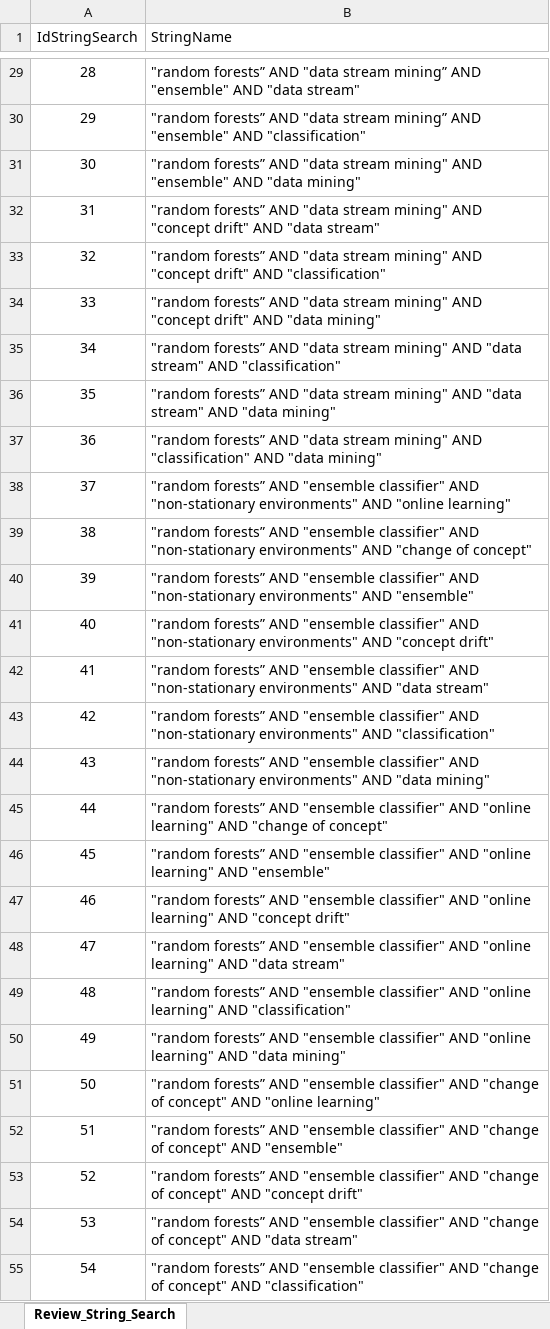
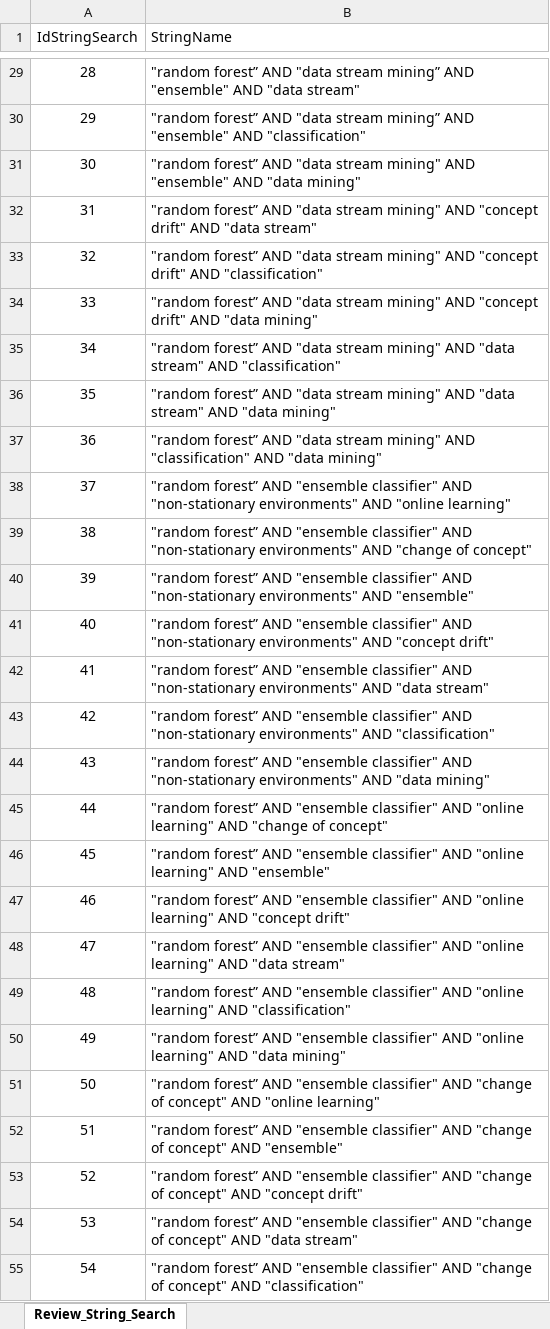
Before and after one commit to darosantos/ml-phd-research, an Excel workbook: data_research/systematic_review_files_csv_xls/List of String Search.xlsx, sheet Review_String_Search, drawn as a sheet; only a part is shown, gaps mark what is left out; values as stored, in another font and other column widths than the file's, no borders; the diff covers the shown part only; the diff names each change by its address in the sheet, - before the commit and + after, or states it on an @@ line.

Commit message:
Update data
Correction of data files

```diff
--- a/data_research/systematic_review_files_csv_xls/List of String Search.xlsx (sheet Review_String_Search)
+++ b/data_research/systematic_review_files_csv_xls/List of String Search.xlsx (sheet Review_String_Search)
-B29 (StringName): "random forests” AND "data…
+B29 (StringName): "random forest” AND "data…
-B30 (StringName): "random forests” AND "data…
+B30 (StringName): "random forest” AND "data…
-B31 (StringName): "random forests” AND "data…
+B31 (StringName): "random forest” AND "data…
-B32 (StringName): "random forests” AND "data…
+B32 (StringName): "random forest” AND "data…
-B33 (StringName): "random forests” AND "data…
+B33 (StringName): "random forest” AND "data…
-B34 (StringName): "random forests” AND "data…
+B34 (StringName): "random forest” AND "data…
-B35 (StringName): "random forests” AND "data…
+B35 (StringName): "random forest” AND "data…
-B36 (StringName): "random forests” AND "data…
+B36 (StringName): "random forest” AND "data…
-B37 (StringName): "random forests” AND "data…
+B37 (StringName): "random forest” AND "data…
-B38 (StringName): "random forests” AND "ensemble…
+B38 (StringName): "random forest” AND "ensemble…
-B39 (StringName): "random forests” AND "ensemble…
+B39 (StringName): "random forest” AND "ensemble…
-B40 (StringName): "random forests” AND "ensemble…
+B40 (StringName): "random forest” AND "ensemble…
-B41 (StringName): "random forests” AND "ensemble…
+B41 (StringName): "random forest” AND "ensemble…
-B42 (StringName): "random forests” AND "ensemble…
+B42 (StringName): "random forest” AND "ensemble…
-B43 (StringName): "random forests” AND "ensemble…
+B43 (StringName): "random forest” AND "ensemble…
-B44 (StringName): "random forests” AND "ensemble…
+B44 (StringName): "random forest” AND "ensemble…
-B45 (StringName): "random forests” AND "ensemble…
+B45 (StringName): "random forest” AND "ensemble…
-B46 (StringName): "random forests” AND "ensemble…
+B46 (StringName): "random forest” AND "ensemble…
-B47 (StringName): "random forests” AND "ensemble…
+B47 (StringName): "random forest” AND "ensemble…
-B48 (StringName): "random forests” AND "ensemble…
+B48 (StringName): "random forest” AND "ensemble…
-B49 (StringName): "random forests” AND "ensemble…
+B49 (StringName): "random forest” AND "ensemble…
-B50 (StringName): "random forests” AND "ensemble…
+B50 (StringName): "random forest” AND "ensemble…
-B51 (StringName): "random forests” AND "ensemble…
+B51 (StringName): "random forest” AND "ensemble…
-B52 (StringName): "random forests” AND "ensemble…
+B52 (StringName): "random forest” AND "ensemble…
-B53 (StringName): "random forests” AND "ensemble…
+B53 (StringName): "random forest” AND "ensemble…
-B54 (StringName): "random forests” AND "ensemble…
+B54 (StringName): "random forest” AND "ensemble…
-B55 (StringName): "random forests” AND "ensemble…
+B55 (StringName): "random forest” AND "ensemble…
```
Also changed, not shown: 104 edited cells elsewhere in this sheet, data_research/systematic_review_files_csv_xls/List of Keywords.xlsx, 3 other files.
